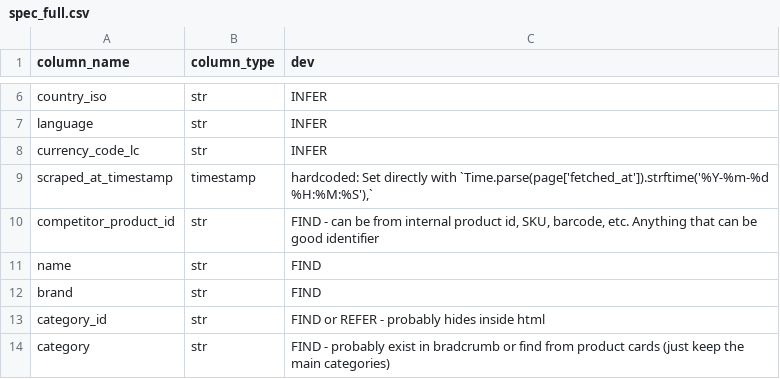
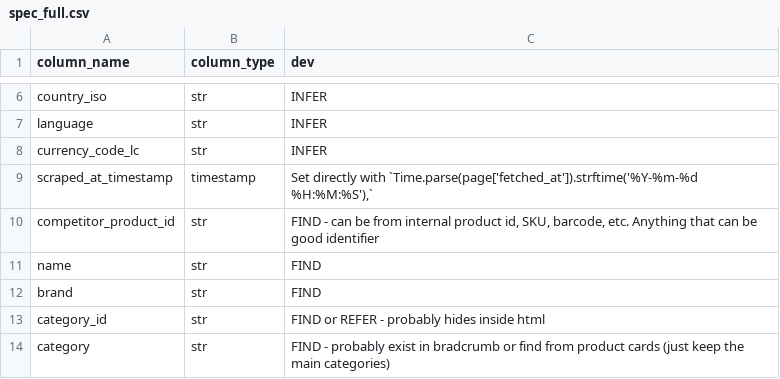
Before and after one commit to hraihanm/gemini_cli_scraper_config, a CSV file: spec_full.csv, drawn as a sheet; only a part is shown, gaps mark what is left out.

Commit message:
add dmart template and update spec clarification (2)

```diff
--- a/spec_full.csv
+++ b/spec_full.csv
@@ -8,3 +8,3 @@ language,str,INFER
 currency_code_lc,str,INFER
-scraped_at_timestamp,timestamp,"hardcoded: Set directly with `Time.parse(page['fetched_at']).strftime('%Y-%m-%d %H:%M:%S'),`"
+scraped_at_timestamp,timestamp,"Set directly with `Time.parse(page['fetched_at']).strftime('%Y-%m-%d %H:%M:%S'),`"
 competitor_product_id,str,"FIND - can be from internal product id, SKU, barcode, etc. Anything that can be good identifier"
```
Also changed, not shown: 30 other files.
